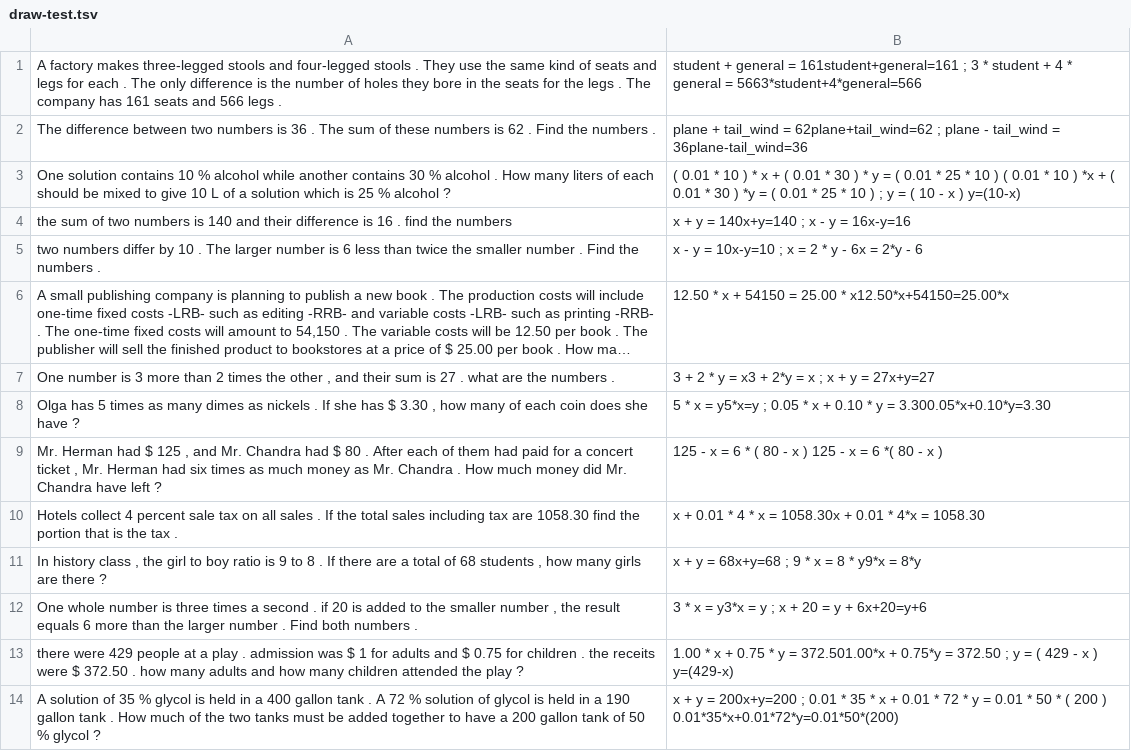
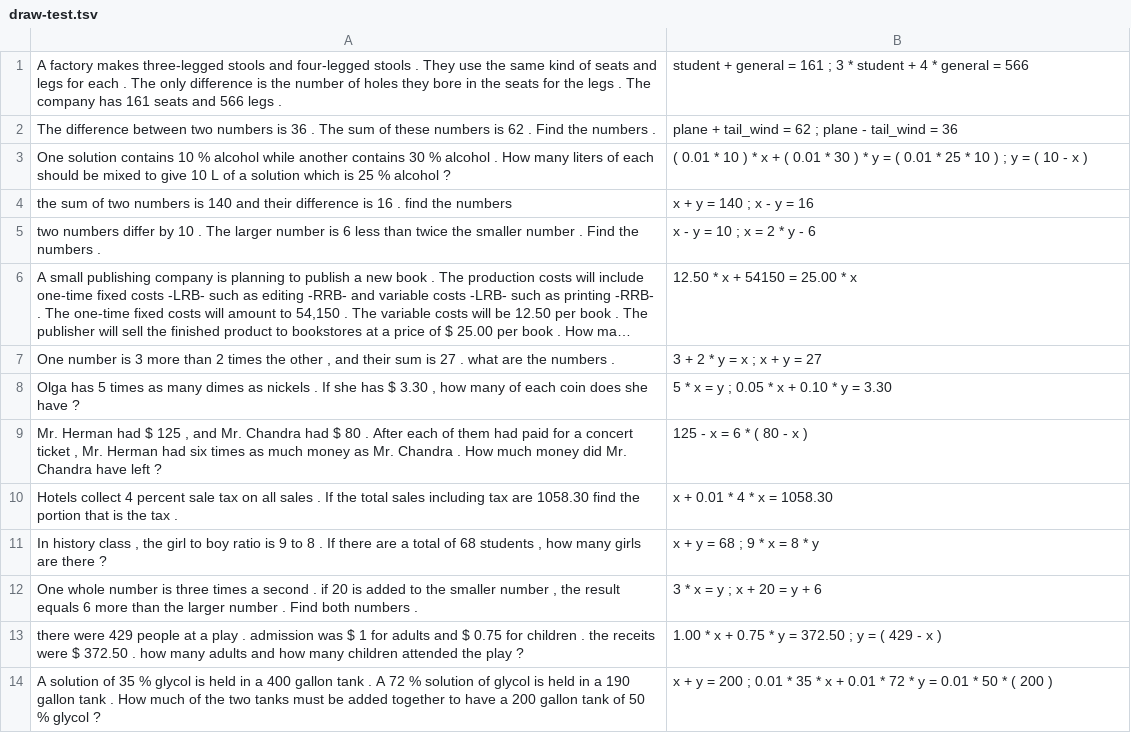
Before and after one commit to rikkarikka/nn_math_solver, a TSV file: ms_draw/draw-test.tsv, drawn as a sheet; only a part is shown; long unchanged cells end in …; the diff covers the shown part only; the diff names each change by its address in the sheet, - before the commit and + after, or states it on an @@ line.

Commit message:
preprocess ms_draw

```diff
--- a/ms_draw/draw-test.tsv
+++ b/ms_draw/draw-test.tsv
-B1: …general = 161student+general=161 ; 3 * student + 4 * general = 5663*student+4*general=566
+B1: …general = 161 ; 3 * student + 4 * general = 566
-B2: …tail_wind = 62plane+tail_wind=62 ; plane - tail_wind = 36plane-tail_wind=36
+B2: …tail_wind = 62 ; plane - tail_wind = 36
-B3: …10 ) ( 0.01 * 10 ) *x + ( 0.01 * 30 ) *y = ( 0.01 * 25 * 10 ) ; y = ( 10 - x ) y=(10-x)
+B3: …10 ) ; y = ( 10 - x )
-B4: x + y = 140x+y=140 ; x - y = 16x-y=16
+B4: x + y = 140 ; x - y = 16
-B5: x - y = 10x-y=10 ; x = 2 * y - 6x = 2*y - 6
+B5: x - y = 10 ; x = 2 * y - 6
-B6: 12.50 * x + 54150 = 25.00 * x12.50*x+54150=25.00*x
+B6: 12.50 * x + 54150 = 25.00 * x
-B7: 3 + 2 * y = x3 + 2*y = x ; x + y = 27x+y=27
+B7: 3 + 2 * y = x ; x + y = 27
-B8: …x = y5*x=y ; 0.05 * x + 0.10 * y = 3.300.05*x+0.10*y=3.30
+B8: …x = y ; 0.05 * x + 0.10 * y = 3.30
-B9: 125 - x = 6 * ( 80 - x ) 125 - x = 6 *( 80 - x )
+B9: 125 - x = 6 * ( 80 - x )
-B10: x + 0.01 * 4 * x = 1058.30x + 0.01 * 4*x = 1058.30
+B10: x + 0.01 * 4 * x = 1058.30
-B11: x + y = 68x+y=68 ; 9 * x = 8 * y9*x = 8*y
+B11: x + y = 68 ; 9 * x = 8 * y
-B12: 3 * x = y3*x = y ; x + 20 = y + 6x+20=y+6
+B12: 3 * x = y ; x + 20 = y + 6
-B13: …y = 372.501.00*x + 0.75*y = 372.50 ; y = ( 429 - x ) y=(429-x)
+B13: …y = 372.50 ; y = ( 429 - x )
-B14: …y = 200x+y=200 ; 0.01 * 35 * x + 0.01 * 72 * y = 0.01 * 50 * ( 200 ) 0.01*35*x+0.01*72*y=0.01*50*(200)
+B14: …y = 200 ; 0.01 * 35 * x + 0.01 * 72 * y = 0.01 * 50 * ( 200 )
```
Also changed, not shown: 186 edited cells elsewhere in this file, ms_draw/draw-dev.tsv, 2 other files.
